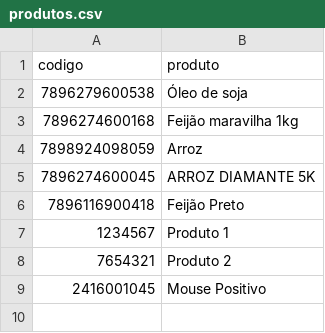
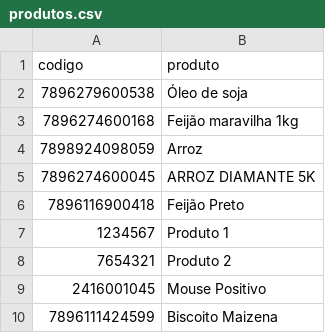
Before and after one commit to Guilherme-0-0/Estoque, a CSV file: registros/produtos.csv, drawn as a sheet; the diff names each change by its address in the sheet, - before the commit and + after, or states it on an @@ line.

Commit message:
Update produtos.csv

```diff
--- a/registros/produtos.csv
+++ b/registros/produtos.csv
+row 10: 7896111424599 | Biscoito Maizena
```
